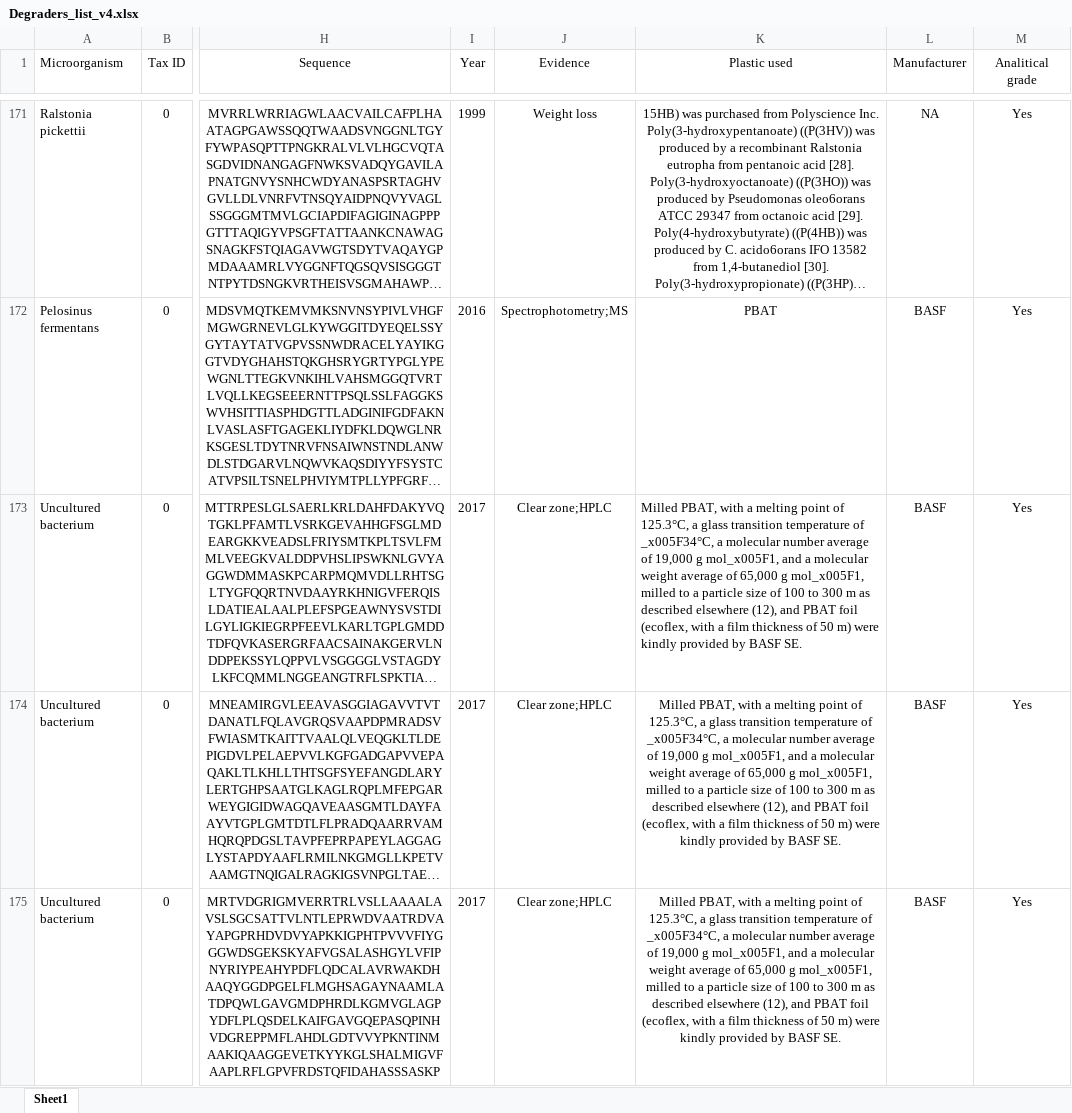
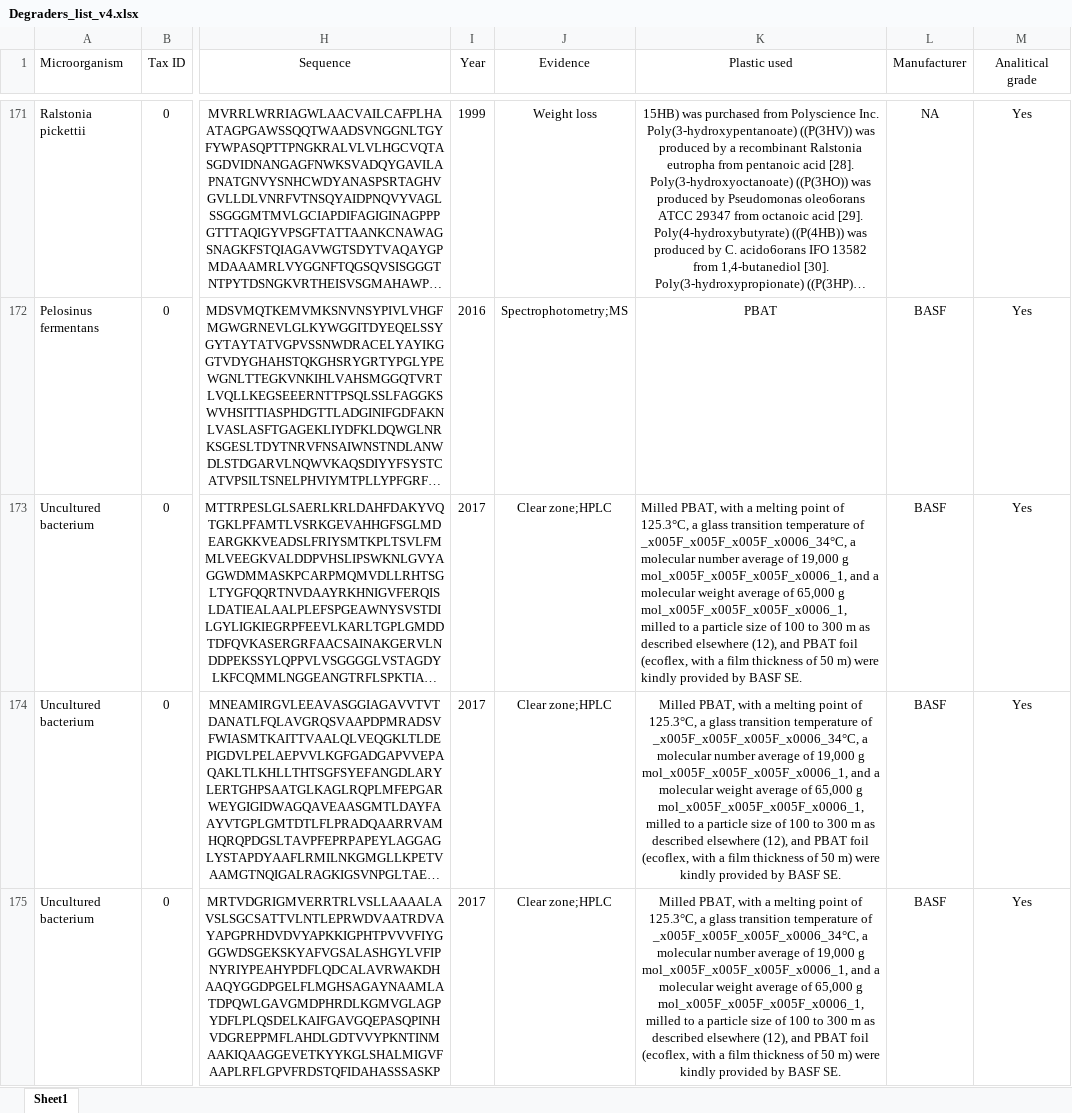
Before and after one commit to VictorGambarini/PlasticDegradersTree, an Excel workbook: Degraders_list_v4.xlsx, sheet Sheet1, drawn as a sheet; only a part is shown, gaps mark what is left out; long unchanged cells end in …; values as stored, in another font and other column widths than the file's, no borders; the diff covers the shown part only; the diff names each change by its address in the sheet, - before the commit and + after, or states it on an @@ line.

```diff
--- a/Degraders_list_v4.xlsx (sheet Sheet1)
+++ b/Degraders_list_v4.xlsx (sheet Sheet1)
-K173:K175 (Plastic used): …temperature of _x005F34°C, a molecular number average of 19,000 g mol_x005F1, and a molecular weight average of 65,000 g mol_x005F1, milled to…
+K173:K175 (Plastic used): …temperature of _x005F_x005F_x005F_x0006_34°C, a molecular number average of 19,000 g mol_x005F_x005F_x005F_x0006_1, and a molecular weight average of 65,000 g mol_x005F_x005F_x005F_x0006_1, milled to…
```
Also changed, not shown: 43 edited cells and cell formats elsewhere in this sheet.
